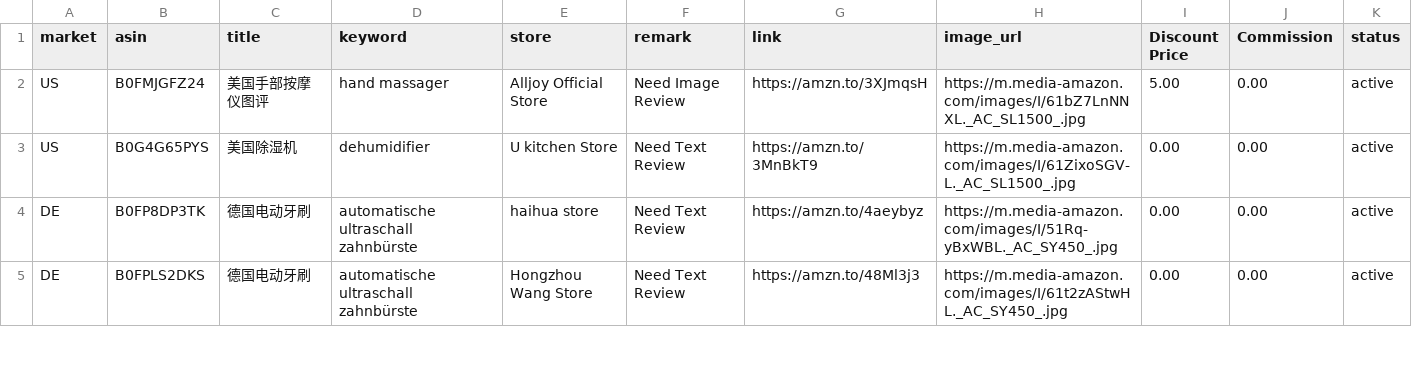
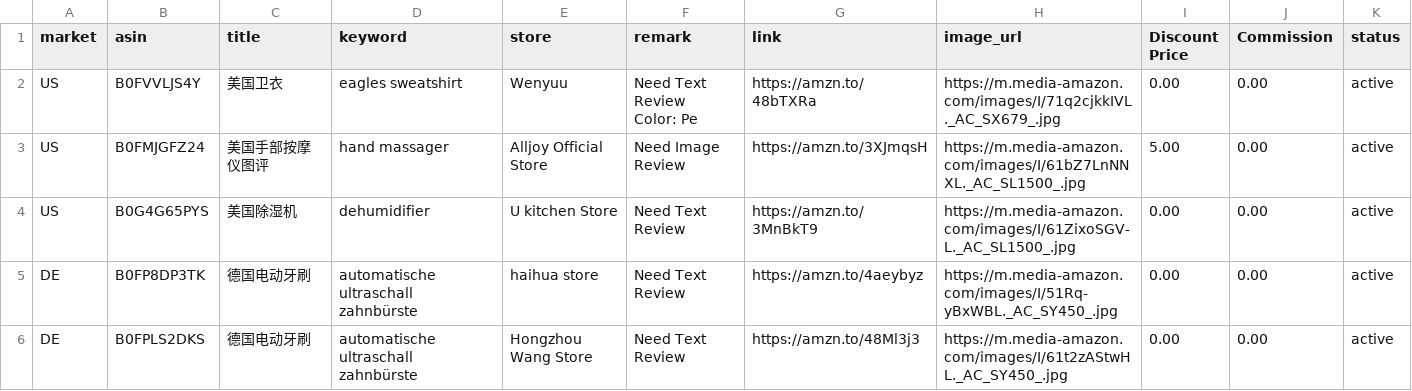
Before and after one commit to dalemy-1/ceshi, a CSV file: products.csv, drawn as a sheet; only a part is shown.

```diff
--- a/products.csv
+++ b/products.csv
@@ -1,2 +1,4 @@
 market,asin,title,keyword,store,remark,link,image_url,Discount Price,Commission,status
+US,B0FVVLJS4Y,美国卫衣,eagles sweatshirt,Wenyuu,"Need Text Review
+Color: Pe",https://amzn.to/48bTXRa,https://m.media-amazon.com/images/I/71q2cjkkIVL._AC_SX679_.jpg,0.00,0.00,active
 US,B0FMJGFZ24,美国手部按摩仪图评,"hand massager ",Alljoy Official Store,Need Image Review,https://amzn.to/3XJmqsH,https://m.media-amazon.com/images/I/61bZ7LnNNXL._AC_SL1500_.jpg,5.00,0.00,active
```
Also changed, not shown: 1 other file.
